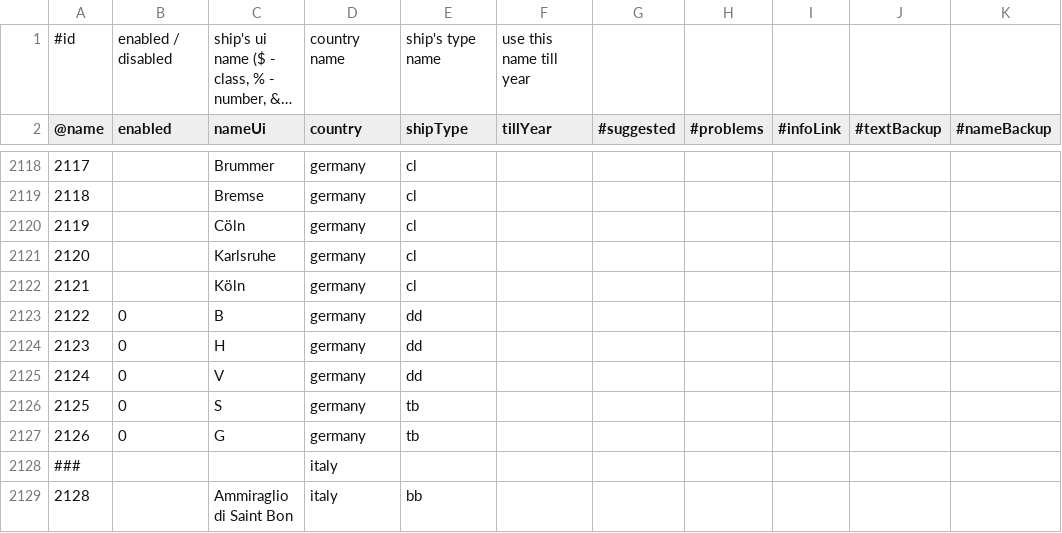
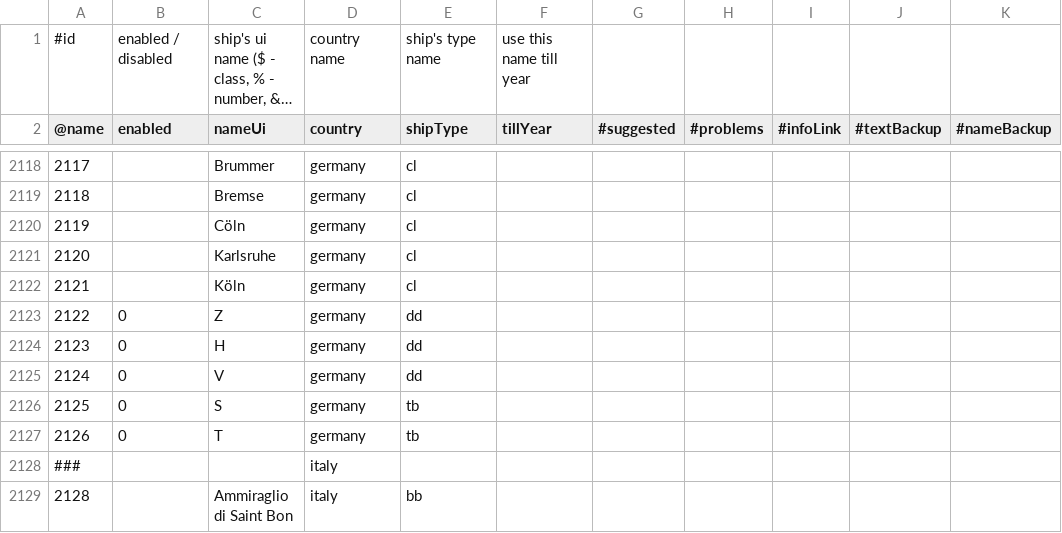
Before and after one commit to brothermunro/Dreadnought-Improvement-Project, a CSV file: shipNames.csv, drawn as a sheet; only a part is shown, gaps mark what is left out; long unchanged cells end in …; the diff names each change by its address in the sheet, - before the commit and + after, or states it on an @@ line.

Commit message:
German ship names

```diff
--- a/shipNames.csv
+++ b/shipNames.csv
-C2123 (nameUi): B
+C2123 (nameUi): Z
-C2127 (nameUi): G
+C2127 (nameUi): T
```
